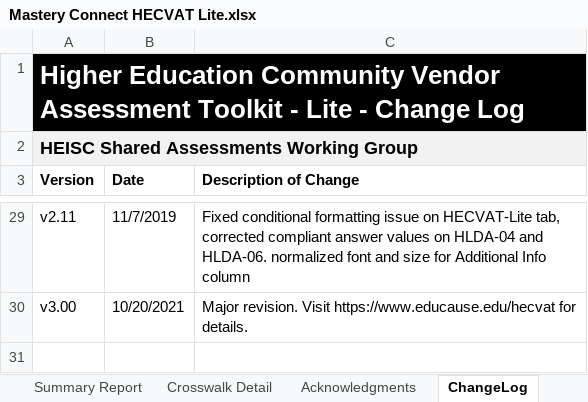
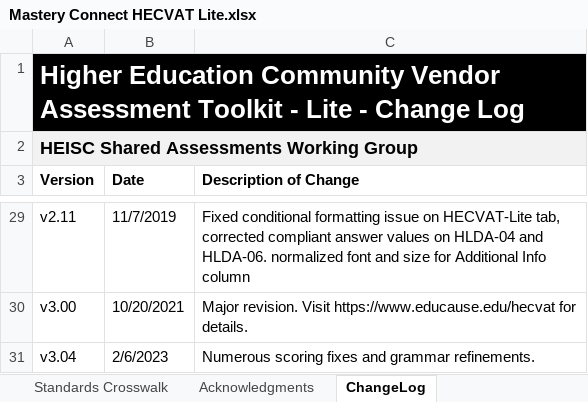
Before and after one commit to instructure/instructure-compliance-packages, an Excel workbook: Mastery Connect/Mastery Connect HECVAT Lite.xlsx, sheet ChangeLog, drawn as a sheet; only a part is shown, gaps mark what is left out; values as stored, in another font and other column widths than the file's, no borders; the diff names each change by its address in the sheet, - before the commit and + after, or states it on an @@ line.

```diff
--- a/Mastery Connect/Mastery Connect HECVAT Lite.xlsx (sheet ChangeLog)
+++ b/Mastery Connect/Mastery Connect HECVAT Lite.xlsx (sheet ChangeLog)
@@ sheet tab hidden: Crosswalk Detail @@
+row 31: v3.04 | 2/6/2023 | Numerous scoring fixes and grammar refinements.
```
Also changed, not shown: sheet Analyst Report, sheet HECVAT - Lite | Vendor Response, sheet Analyst Reference, sheet Summary Report, sheet Instructions, sheet Standards Crosswalk, 1 more sheet, other sheet tabs, formulas that keep their value, charts or pictures.
